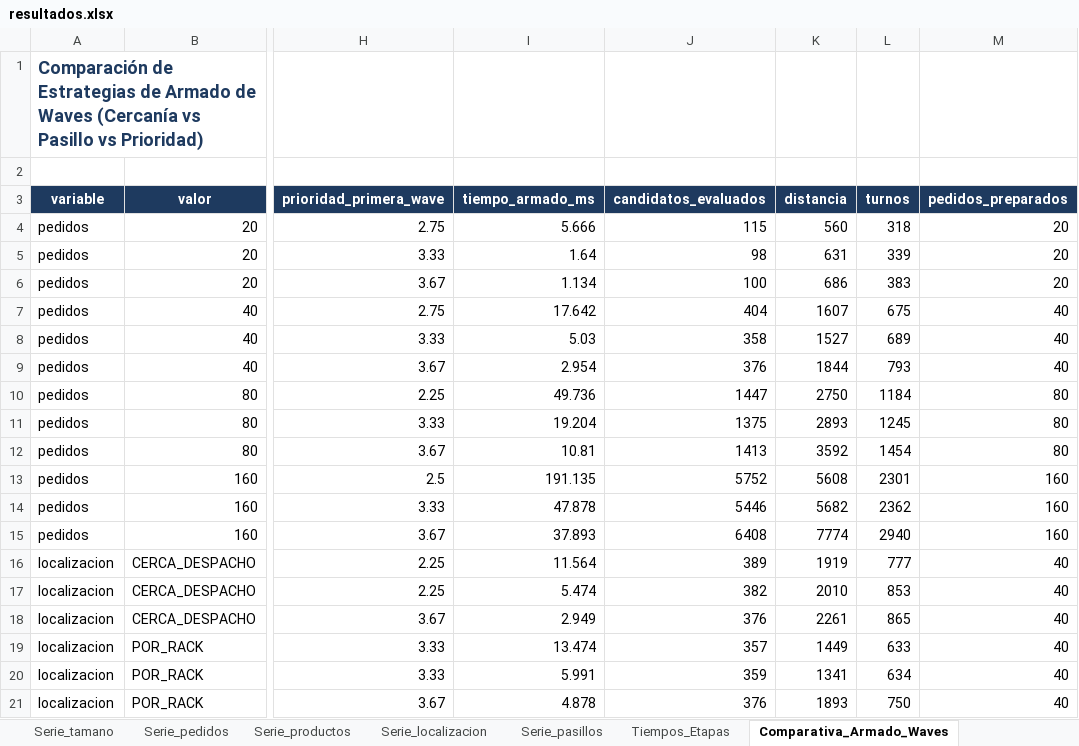
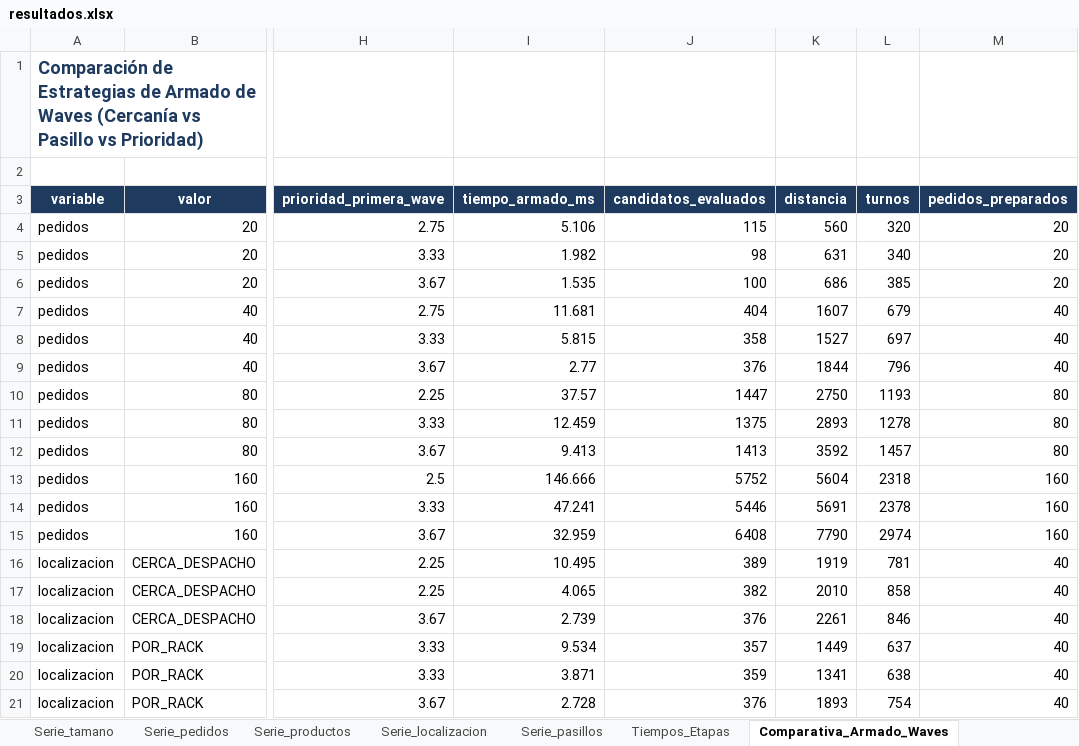
Before and after one commit to exespartan32/Algoritmos2_proyecto_final, an Excel workbook: docs/experimentos/resultados.xlsx, sheet Comparativa_Armado_Waves, drawn as a sheet; only a part is shown, gaps mark what is left out; values as stored, in another font and other column widths than the file's, no borders; the diff names each change by its address in the sheet, - before the commit and + after, or states it on an @@ line.

```diff
--- a/docs/experimentos/resultados.xlsx (sheet Comparativa_Armado_Waves)
+++ b/docs/experimentos/resultados.xlsx (sheet Comparativa_Armado_Waves)
-I4 (tiempo_armado_ms): 5.666
+I4 (tiempo_armado_ms): 5.106
-L4 (turnos): 318
+L4 (turnos): 320
-I5 (tiempo_armado_ms): 1.64
+I5 (tiempo_armado_ms): 1.982
-L5 (turnos): 339
+L5 (turnos): 340
-I6 (tiempo_armado_ms): 1.134
+I6 (tiempo_armado_ms): 1.535
-L6 (turnos): 383
+L6 (turnos): 385
-I7 (tiempo_armado_ms): 17.642
+I7 (tiempo_armado_ms): 11.681
-L7 (turnos): 675
+L7 (turnos): 679
-I8 (tiempo_armado_ms): 5.03
+I8 (tiempo_armado_ms): 5.815
-L8 (turnos): 689
+L8 (turnos): 697
-I9 (tiempo_armado_ms): 2.954
+I9 (tiempo_armado_ms): 2.77
-L9 (turnos): 793
+L9 (turnos): 796
-I10 (tiempo_armado_ms): 49.736
+I10 (tiempo_armado_ms): 37.57
-L10 (turnos): 1184
+L10 (turnos): 1193
-I11 (tiempo_armado_ms): 19.204
+I11 (tiempo_armado_ms): 12.459
-L11 (turnos): 1245
+L11 (turnos): 1278
-I12 (tiempo_armado_ms): 10.81
+I12 (tiempo_armado_ms): 9.413
-L12 (turnos): 1454
+L12 (turnos): 1457
-I13 (tiempo_armado_ms): 191.135
+I13 (tiempo_armado_ms): 146.666
-K13 (distancia): 5608
+K13 (distancia): 5604
-L13 (turnos): 2301
+L13 (turnos): 2318
-I14 (tiempo_armado_ms): 47.878
+I14 (tiempo_armado_ms): 47.241
-K14 (distancia): 5682
+K14 (distancia): 5691
-L14 (turnos): 2362
+L14 (turnos): 2378
-I15 (tiempo_armado_ms): 37.893
+I15 (tiempo_armado_ms): 32.959
-K15 (distancia): 7774
+K15 (distancia): 7790
-L15 (turnos): 2940
+L15 (turnos): 2974
-I16 (tiempo_armado_ms): 11.564
+I16 (tiempo_armado_ms): 10.495
-L16 (turnos): 777
+L16 (turnos): 781
-I17 (tiempo_armado_ms): 5.474
+I17 (tiempo_armado_ms): 4.065
-L17 (turnos): 853
+L17 (turnos): 858
-I18 (tiempo_armado_ms): 2.949
+I18 (tiempo_armado_ms): 2.739
-L18 (turnos): 865
+L18 (turnos): 846
-I19 (tiempo_armado_ms): 13.474
+I19 (tiempo_armado_ms): 9.534
-L19 (turnos): 633
+L19 (turnos): 637
-I20 (tiempo_armado_ms): 5.991
+I20 (tiempo_armado_ms): 3.871
-L20 (turnos): 634
+L20 (turnos): 638
-I21 (tiempo_armado_ms): 4.878
+I21 (tiempo_armado_ms): 2.728
-L21 (turnos): 750
+L21 (turnos): 754
```
Also changed, not shown: sheet Tiempos_Etapas, sheet Serie_tamano, sheet Serie_productos, sheet Serie_pasillos, sheet Serie_localizacion, sheet Serie_pedidos, other sheet tabs, 21 other files.
